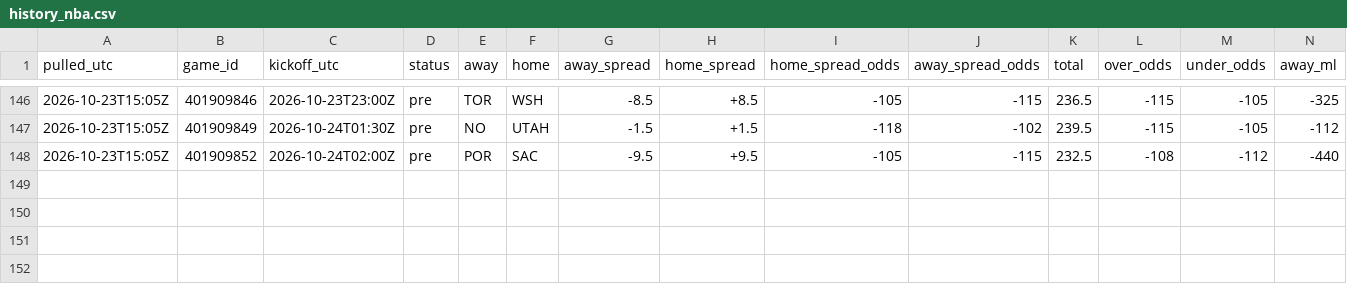
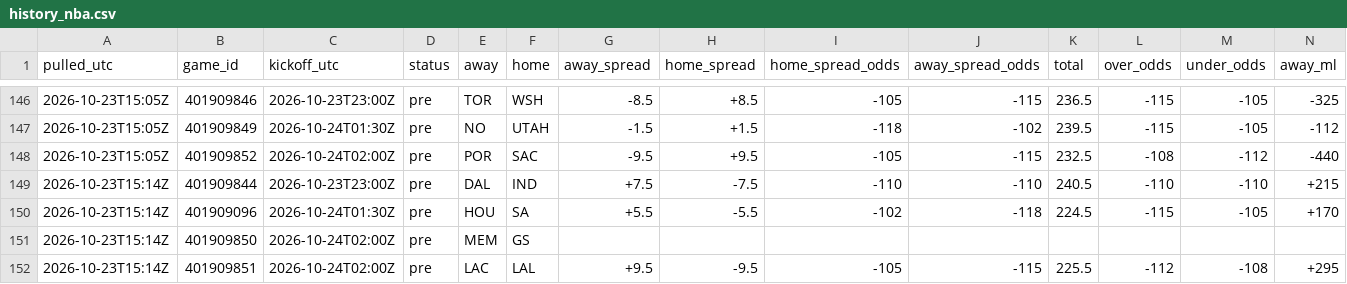
Before and after one commit to tdfarrell/betting-research, a CSV file: data/odds/history_nba.csv, drawn as a sheet; only a part is shown, gaps mark what is left out; rows hold the shown columns only; the diff names each change by its address in the sheet, - before the commit and + after, or states it on an @@ line.

Commit message:
data: 2026-10-23T15:16Z

```diff
--- a/data/odds/history_nba.csv
+++ b/data/odds/history_nba.csv
+row 149: 2026-10-23T15:14Z | 401909844 | 2026-10-23T23:00Z | pre | DAL | IND | +7.5 | -7.5 | -110 | -110 | 240.5 | -110 | -110 | +215
+row 150: 2026-10-23T15:14Z | 401909096 | 2026-10-24T01:30Z | pre | HOU | SA | +5.5 | -5.5 | -102 | -118 | 224.5 | -115 | -105 | +170
+row 151: 2026-10-23T15:14Z | 401909850 | 2026-10-24T02:00Z | pre | MEM | GS
+row 152: 2026-10-23T15:14Z | 401909851 | 2026-10-24T02:00Z | pre | LAC | LAL | +9.5 | -9.5 | -105 | -115 | 225.5 | -112 | -108 | +295
```
Also changed, not shown: data/boards/cfb_2026-10-23.csv, data/boards/cfb_2026-10-24.csv, 48 other files.
